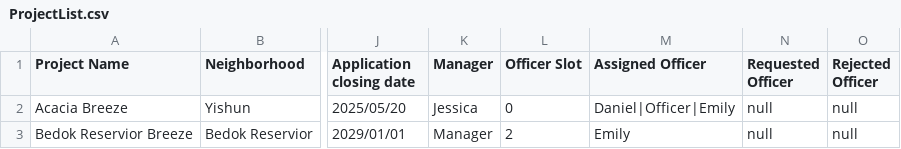
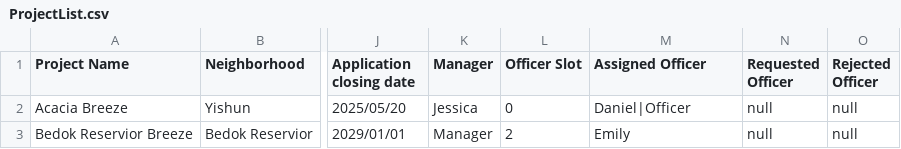
Before and after one commit to J370/SC2002, a CSV file: bto/Data/CSV/ProjectList.csv, drawn as a sheet; only a part is shown, gaps mark what is left out; the diff names each change by its address in the sheet, - before the commit and + after, or states it on an @@ line.

```diff
--- a/bto/Data/CSV/ProjectList.csv
+++ b/bto/Data/CSV/ProjectList.csv
-M2 (Assigned Officer): Daniel|Officer|Emily
+M2 (Assigned Officer): Daniel|Officer
```
Also changed, not shown: bto/Data/CSV/ApplicantList.csv, 5 other files.
